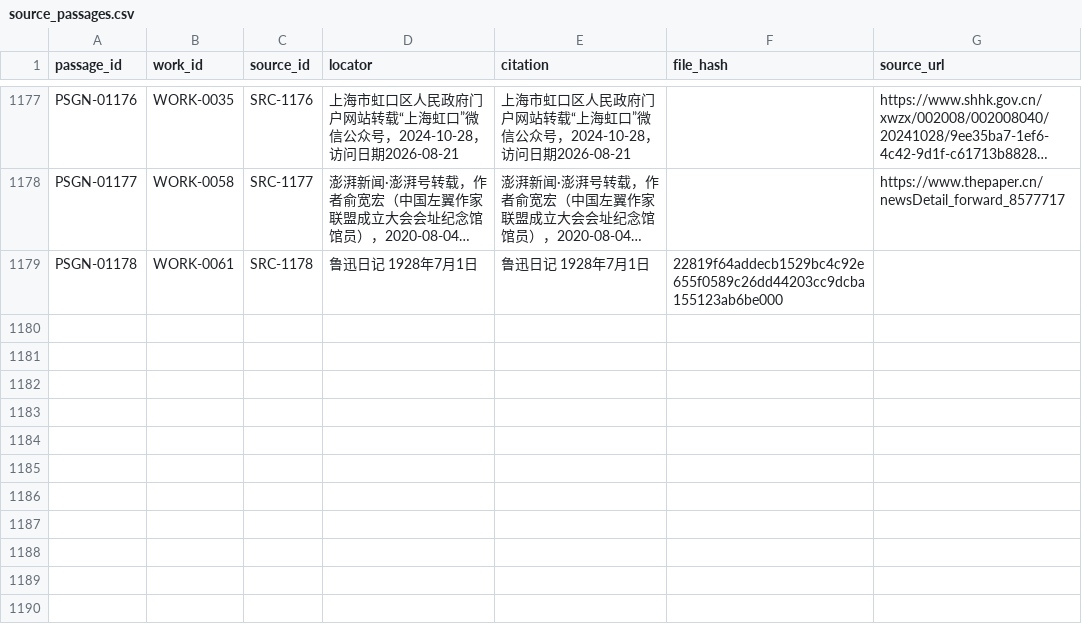
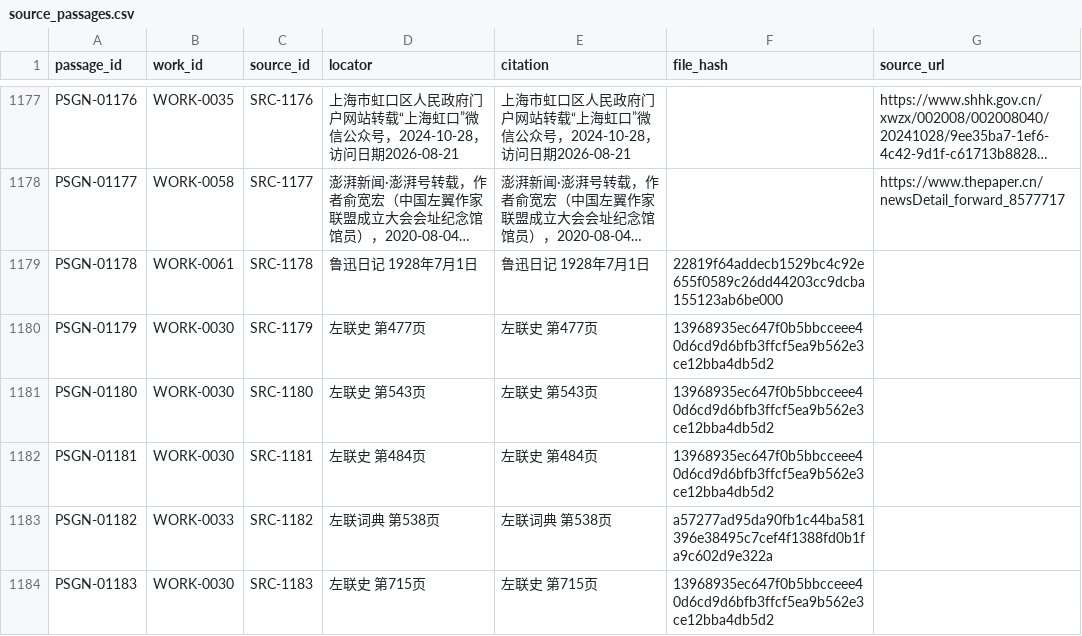
Before and after one commit to Flat0312/Zuolian-Data-Visualization, a CSV file: data/publish/source_passages.csv, drawn as a sheet; only a part is shown, gaps mark what is left out; long unchanged cells end in …; the diff names each change by its address in the sheet, - before the commit and + after, or states it on an @@ line.

```diff
--- a/data/publish/source_passages.csv
+++ b/data/publish/source_passages.csv
+row 1180: PSGN-01179 | WORK-0030 | SRC-1179 | 左联史 第477页 | 左联史 第477页 | 13968935ec647f0b5bbcceee40d6cd9d6bfb3ffcf5ea9b562e3ce12bba4db5d2
+row 1181: PSGN-01180 | WORK-0030 | SRC-1180 | 左联史 第543页 | 左联史 第543页 | 13968935ec647f0b5bbcceee40d6cd9d6bfb3ffcf5ea9b562e3ce12bba4db5d2
+row 1182: PSGN-01181 | WORK-0030 | SRC-1181 | 左联史 第484页 | 左联史 第484页 | 13968935ec647f0b5bbcceee40d6cd9d6bfb3ffcf5ea9b562e3ce12bba4db5d2
+row 1183: PSGN-01182 | WORK-0033 | SRC-1182 | 左联词典 第538页 | 左联词典 第538页 | a57277ad95da90fb1c44ba581396e38495c7cef4f1388fd0b1fa9c602d9e322a
+row 1184: PSGN-01183 | WORK-0030 | SRC-1183 | 左联史 第715页 | 左联史 第715页 | 13968935ec647f0b5bbcceee40d6cd9d6bfb3ffcf5ea9b562e3ce12bba4db5d2
```
Also changed, not shown: data/processed/source_works.csv, research/drafts/reports/sweep_batch1_cross_validated.csv, 29 other files.
